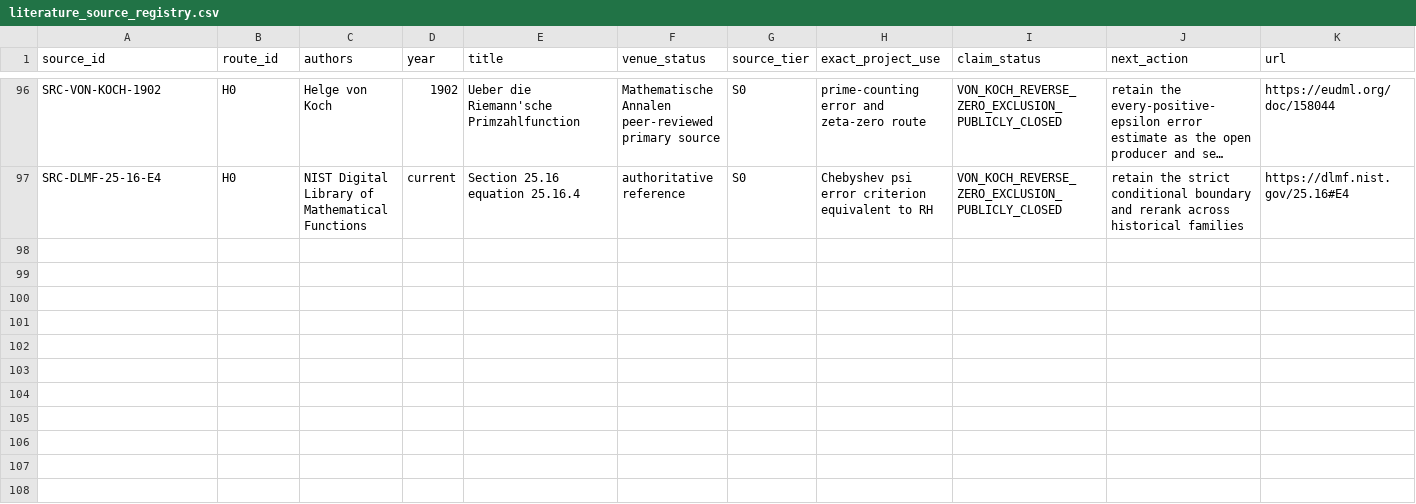
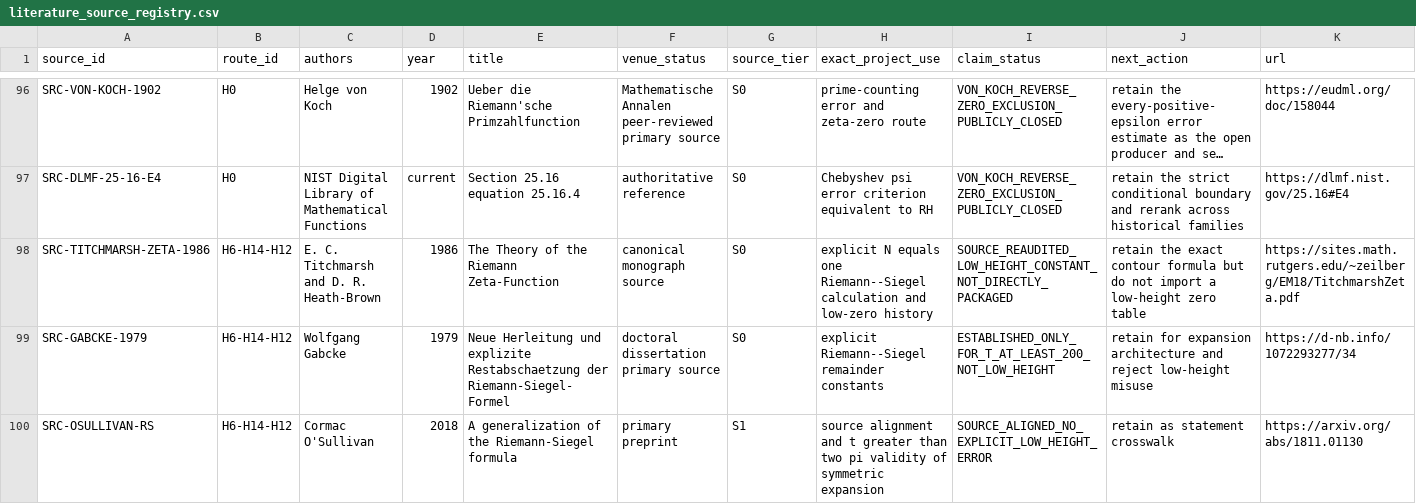
Before and after one commit to Ryugu-07/lean-lab-rh, a CSV file: research/literature_source_registry.csv, drawn as a sheet; only a part is shown, gaps mark what is left out; long unchanged cells end in …; the diff names each change by its address in the sheet, - before the commit and + after, or states it on an @@ line.

Commit message:
docs(rh): preregister phase-aware Riemann-Siegel bound

```diff
--- a/research/literature_source_registry.csv
+++ b/research/literature_source_registry.csv
+row 98: SRC-TITCHMARSH-ZETA-1986 | H6-H14-H12 | E. C. Titchmarsh and D. R. Heath-Brown | 1986 | The Theory of the Riemann Zeta-Function | canonical monograph source | S0 | explicit N equals one Riemann--Siegel calculation and low-zero history | SOURCE_REAUDITED_LOW_HEIGHT_CONSTANT_NOT_DIRECTLY_PACKAGED | retain the exact contour formula but do not import a low-height zero table | https://sites.math.rutgers.edu/~zeilberg/EM18/TitchmarshZeta.pdf
+row 99: SRC-GABCKE-1979 | H6-H14-H12 | Wolfgang Gabcke | 1979 | Neue Herleitung und explizite Restabschaetzung der Riemann-Siegel-Formel | doctoral dissertation primary source | S0 | explicit Riemann--Siegel remainder constants | ESTABLISHED_ONLY_FOR_T_AT_LEAST_200_NOT_LOW_HEIGHT | retain for expansion architecture and reject low-height misuse | https://d-nb.info/1072293277/34
+row 100: SRC-OSULLIVAN-RS | H6-H14-H12 | Cormac O'Sullivan | 2018 | A generalization of the Riemann-Siegel formula | primary preprint | S1 | source alignment and t greater than two pi validity of symmetric expansion | SOURCE_ALIGNED_NO_EXPLICIT_LOW_HEIGHT_ERROR | retain as statement crosswalk | https://arxiv.org/abs/1811.01130
```
Also changed, not shown: 3 other files.
